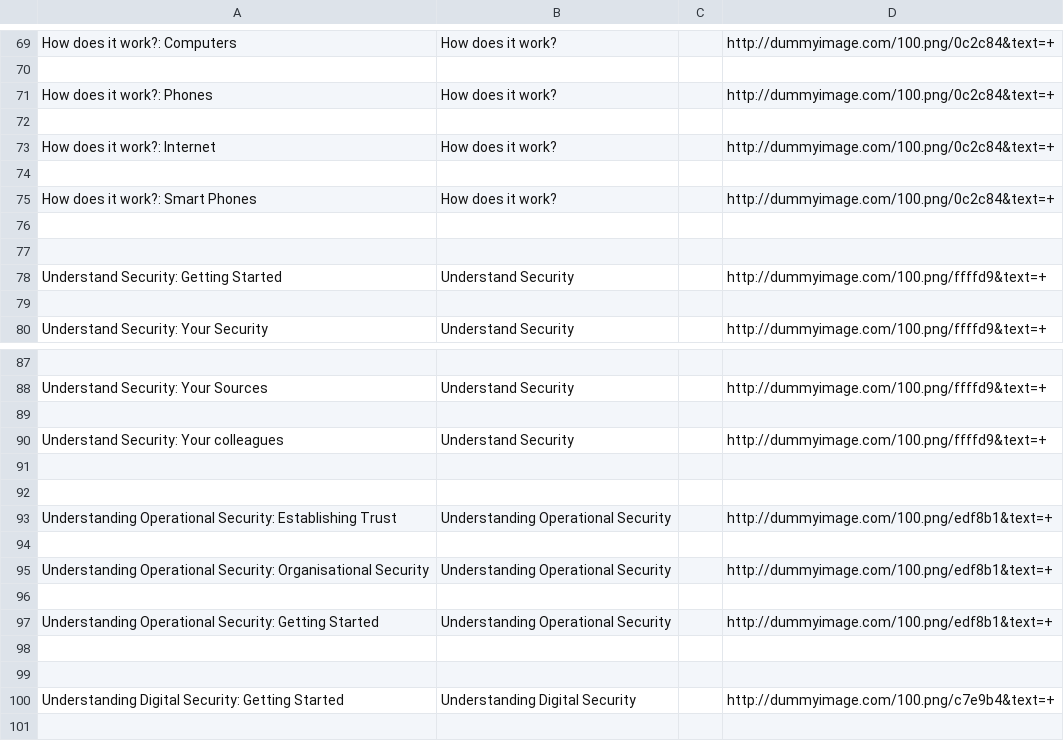
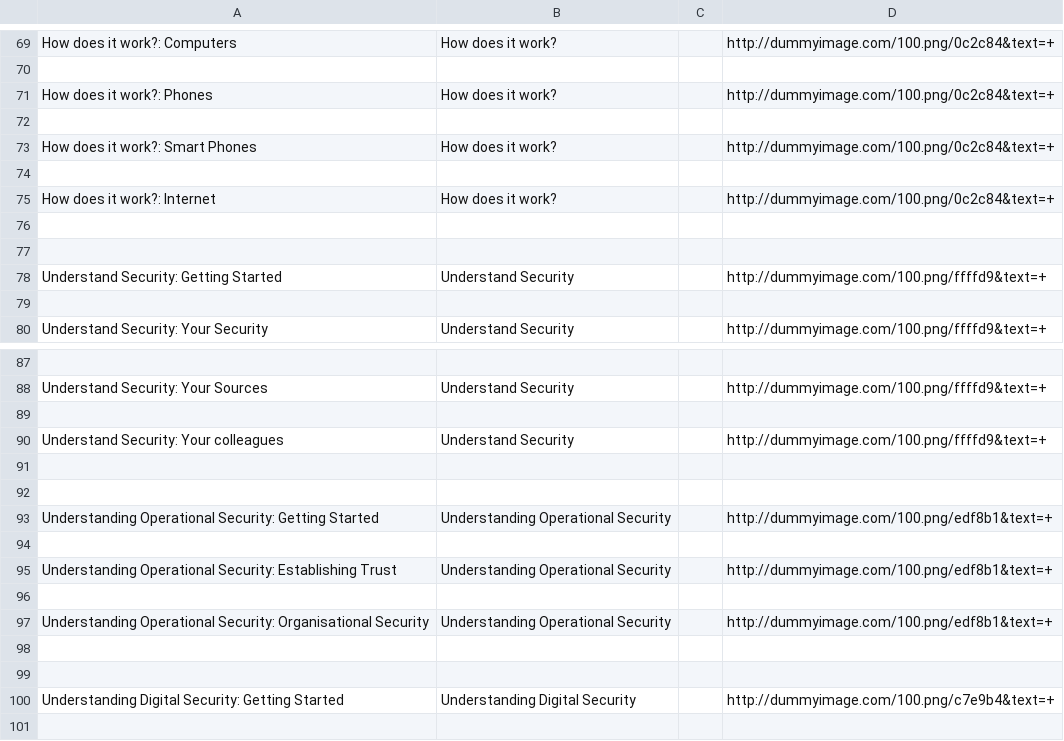
Before and after one commit to iilab/openmentoring-web, a CSV file: journo/elements.csv, drawn as a sheet; only a part is shown, gaps mark what is left out.

```diff
--- a/journo/elements.csv
+++ b/journo/elements.csv
@@ -72,5 +72,5 @@ How does it work?: Phones,How does it work?,,http://dummyimage.com/100.png/0c2c8
 
+How does it work?: Smart Phones,How does it work?,,http://dummyimage.com/100.png/0c2c84&text=+
+
 How does it work?: Internet,How does it work?,,http://dummyimage.com/100.png/0c2c84&text=+
-
-How does it work?: Smart Phones,How does it work?,,http://dummyimage.com/100.png/0c2c84&text=+
 
@@ -92,2 +92,4 @@ Understand Security: Your colleagues,Understand Security,,http://dummyimage.com/
 
+Understanding Operational Security: Getting Started,Understanding Operational Security,,http://dummyimage.com/100.png/edf8b1&text=+
+
 Understanding Operational Security: Establishing Trust,Understanding Operational Security,,http://dummyimage.com/100.png/edf8b1&text=+
@@ -95,4 +97,2 @@ Understanding Operational Security: Establishing Trust,Understanding Operational
 Understanding Operational Security: Organisational Security,Understanding Operational Security,,http://dummyimage.com/100.png/edf8b1&text=+
-
-Understanding Operational Security: Getting Started,Understanding Operational Security,,http://dummyimage.com/100.png/edf8b1&text=+
 
```
Also changed, not shown: 49 other files.
